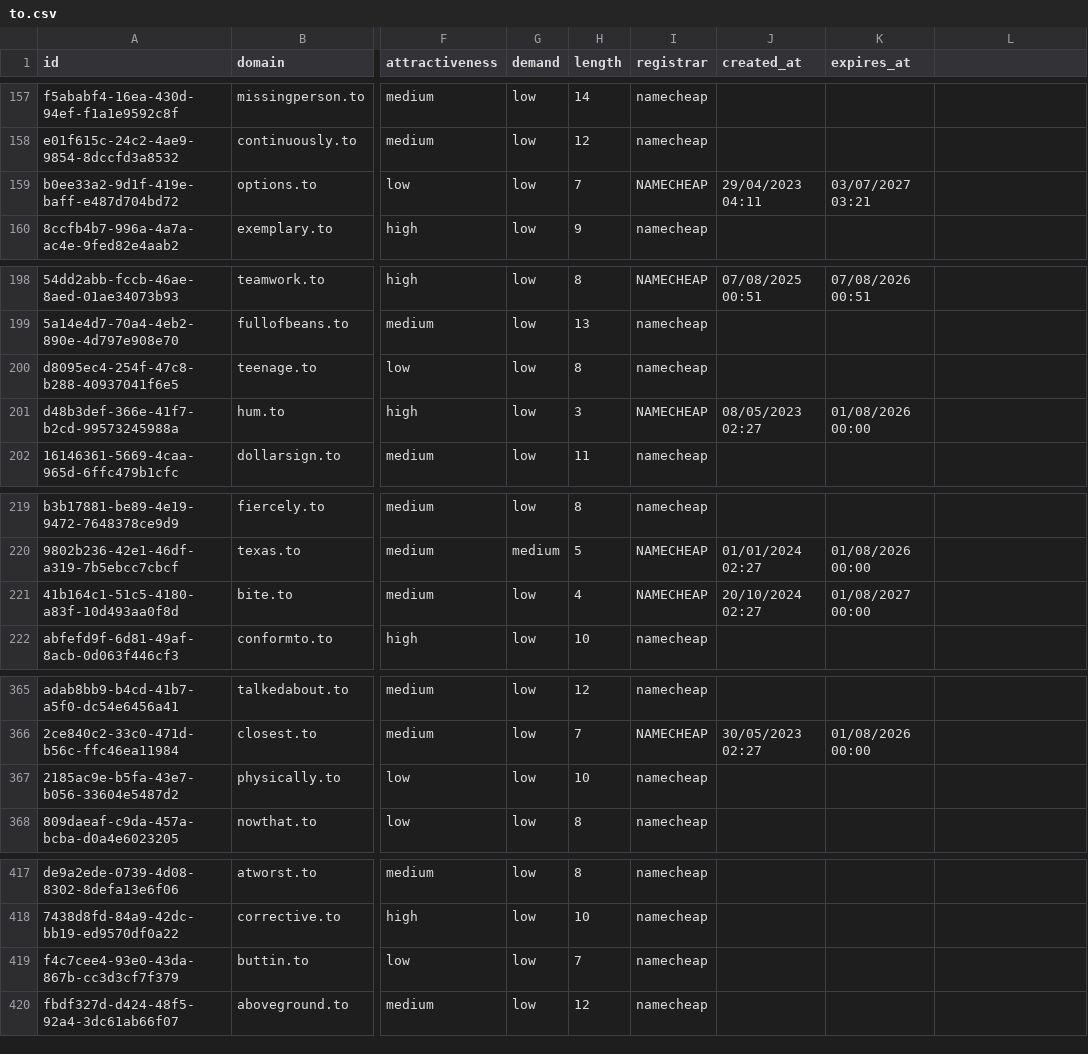
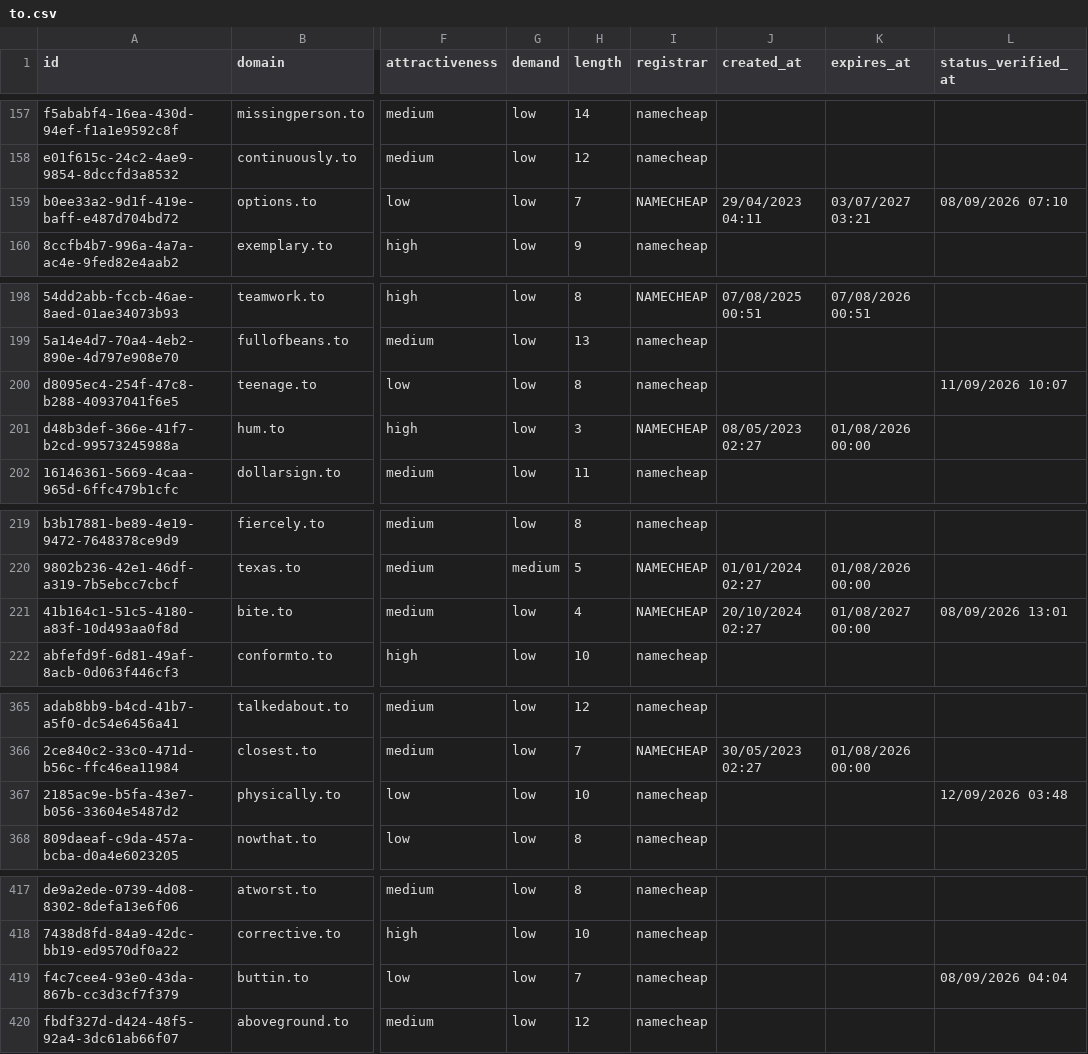
Before and after one commit to UniqueDomains/to-oneword-domains, a CSV file: to.csv, drawn as a sheet; only a part is shown, gaps mark what is left out; the diff covers the shown part only; the diff names each change by its address in the sheet, - before the commit and + after, or states it on an @@ line.

```diff
--- a/to.csv
+++ b/to.csv
-L1: (empty)
+L1: status_verified_at
-L159 (status_verified_at): (empty)
+L159 (status_verified_at): 08/09/2026 07:10
-L200 (status_verified_at): (empty)
+L200 (status_verified_at): 11/09/2026 10:07
-L221 (status_verified_at): (empty)
+L221 (status_verified_at): 08/09/2026 13:01
-L367 (status_verified_at): (empty)
+L367 (status_verified_at): 12/09/2026 03:48
-L419 (status_verified_at): (empty)
+L419 (status_verified_at): 08/09/2026 04:04
```
Also changed, not shown: 22 edited cells elsewhere in this file, 6 other files.
